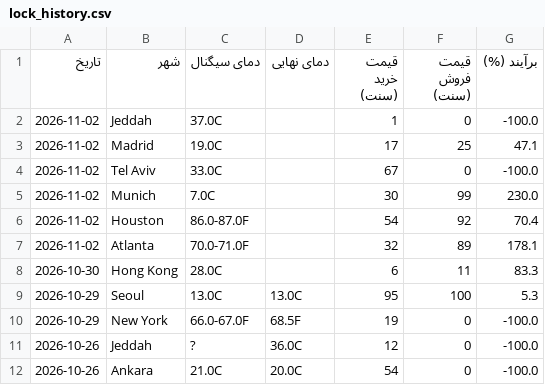
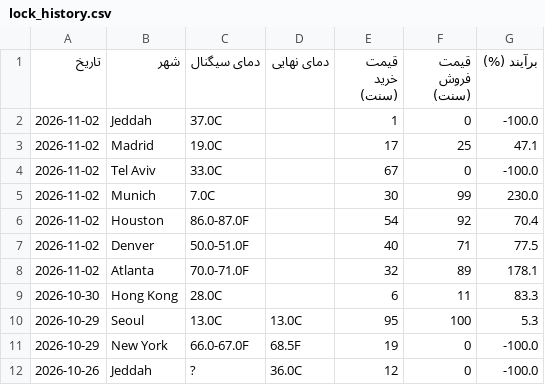
Before and after one commit to ericlamar008/WeatherBotModifiedV1, a CSV file: docs/lock_history.csv, drawn as a sheet; only a part is shown; the shorter side is filled out with more unchanged rows.

```diff
--- a/docs/lock_history.csv
+++ b/docs/lock_history.csv
@@ -6,2 +6,3 @@
 2026-11-02,Houston,86.0-87.0F,,54,92,70.4
+2026-11-02,Denver,50.0-51.0F,,40,71,77.5
 2026-11-02,Atlanta,70.0-71.0F,,32,89,178.1
```
Also changed, not shown: data/lock_history.csv, 3 other files.
